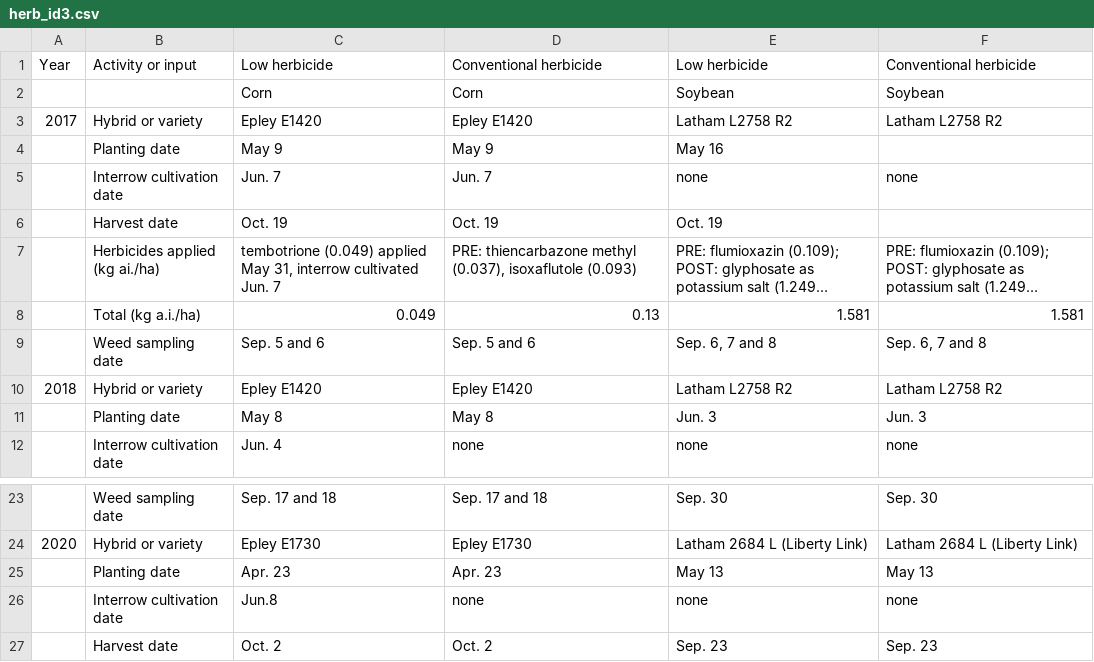
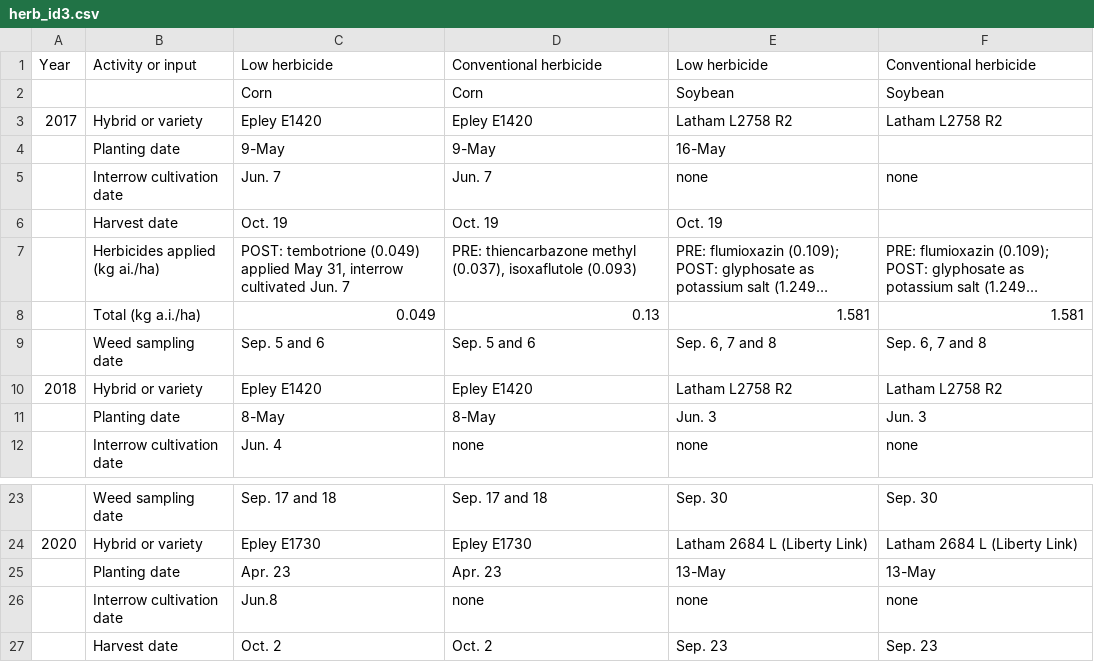
Before and after one commit to hnguyen19/Weed-community, a CSV file: 2-Data/Clean/herb_id3.csv, drawn as a sheet; only a part is shown, gaps mark what is left out; long unchanged cells end in …; the diff names each change by its address in the sheet, - before the commit and + after, or states it on an @@ line.

```diff
--- a/2-Data/Clean/herb_id3.csv
+++ b/2-Data/Clean/herb_id3.csv
-C4: May 9
+C4: 9-May
-D4: May 9
+D4: 9-May
-E4: May 16
+E4: 16-May
-C7: tembotrione (0.049)…
+C7: POST: tembotrione (0.049)…
-C11: May 8
+C11: 8-May
-D11: May 8
+D11: 8-May
-E25: May 13
+E25: 13-May
-F25: May 13
+F25: 13-May
```
Also changed, not shown: 29 other files.
